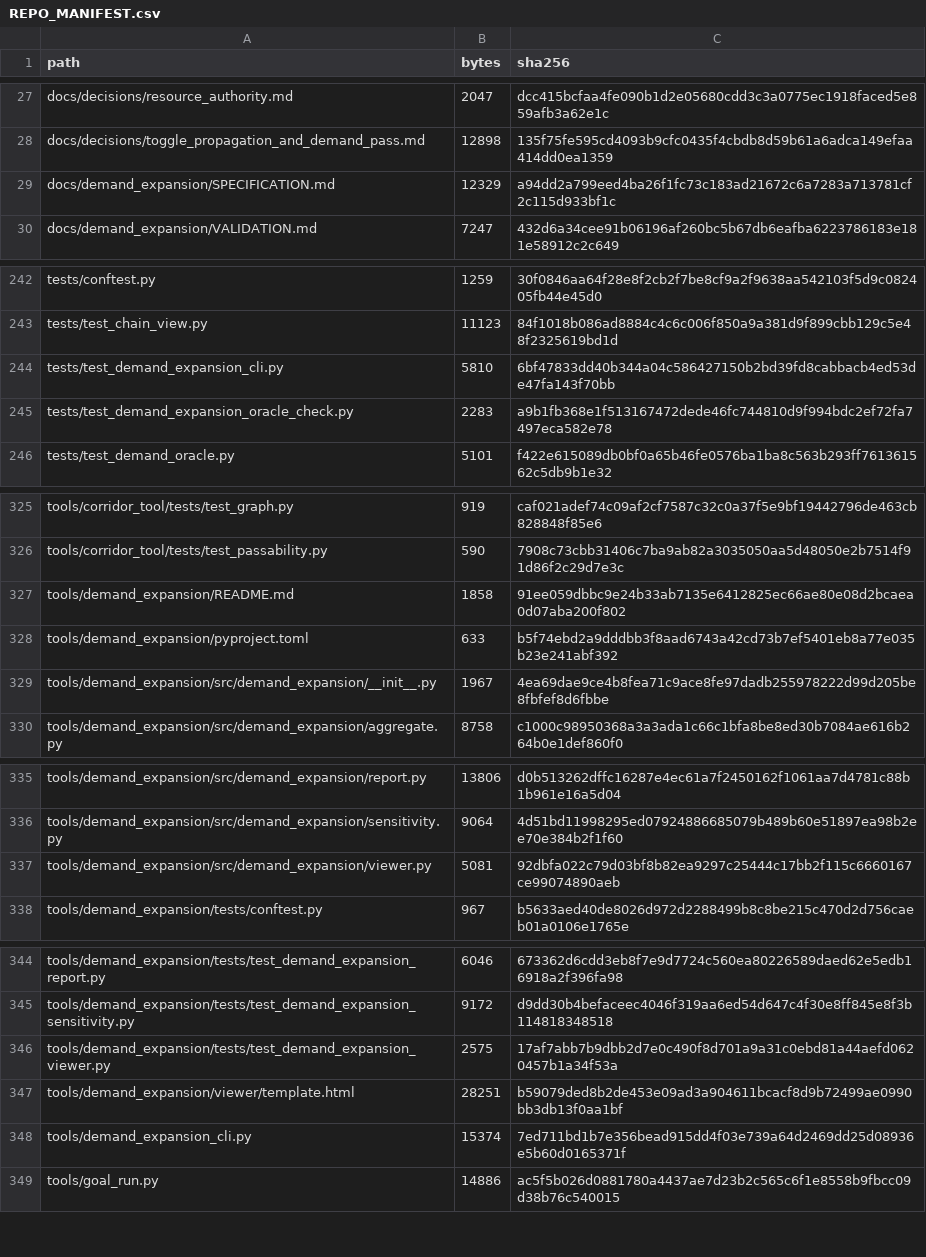
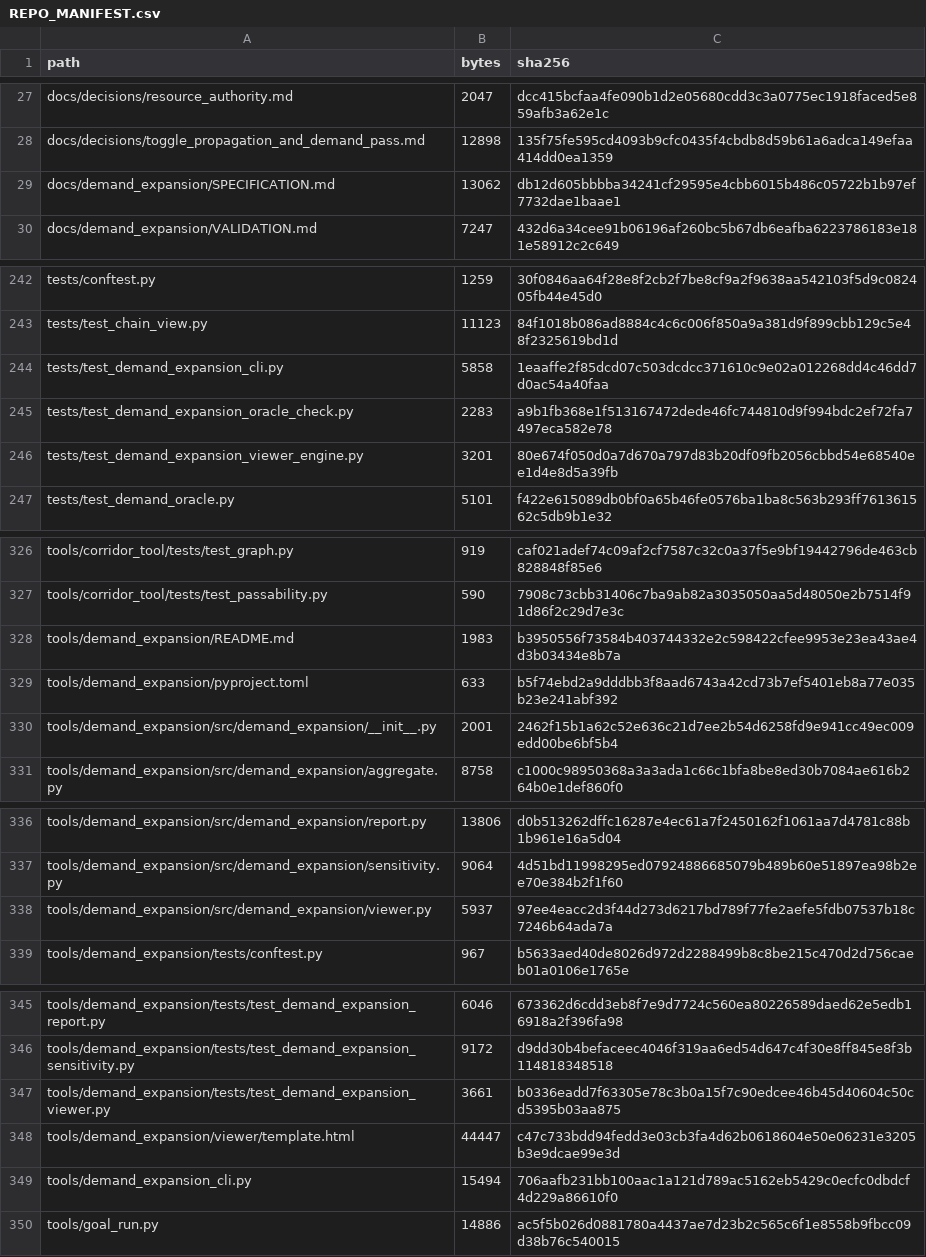
Before and after one commit to GMcDowellJr/satisfactory_progression_planner, a CSV file: REPO_MANIFEST.csv, drawn as a sheet; only a part is shown, gaps mark what is left out.

```diff
--- a/REPO_MANIFEST.csv
+++ b/REPO_MANIFEST.csv
@@ -28,3 +28,3 @@ docs/decisions/resource_authority.md,2047,dcc415bcfaa4fe090b1d2e05680cdd3c3a0775
 docs/decisions/toggle_propagation_and_demand_pass.md,12898,135f75fe595cd4093b9cfc0435f4cbdb8d59b61a6adca149efaa414dd0ea1359
-docs/demand_expansion/SPECIFICATION.md,12329,a94dd2a799eed4ba26f1fc73c183ad21672c6a7283a713781cf2c115d933bf1c
+docs/demand_expansion/SPECIFICATION.md,13062,db12d605bbbba34241cf29595e4cbb6015b486c05722b1b97ef7732dae1baae1
 docs/demand_expansion/VALIDATION.md,7247,432d6a34cee91b06196af260bc5b67db6eafba6223786183e181e58912c2c649
@@ -243,4 +243,5 @@ tests/conftest.py,1259,30f0846aa64f28e8f2cb2f7be8cf9a2f9638aa542103f5d9c082405fb
 tests/test_chain_view.py,11123,84f1018b086ad8884c4c6c006f850a9a381d9f899cbb129c5e48f2325619bd1d
-tests/test_demand_expansion_cli.py,5810,6bf47833dd40b344a04c586427150b2bd39fd8cabbacb4ed53de47fa143f70bb
+tests/test_demand_expansion_cli.py,5858,1eaaffe2f85dcd07c503dcdcc371610c9e02a012268dd4c46dd7d0ac54a40faa
 tests/test_demand_expansion_oracle_check.py,2283,a9b1fb368e1f513167472dede46fc744810d9f994bdc2ef72fa7497eca582e78
+tests/test_demand_expansion_viewer_engine.py,3201,80e674f050d0a7d670a797d83b20df09fb2056cbbd54e68540ee1d4e8d5a39fb
 tests/test_demand_oracle.py,5101,f422e615089db0bf0a65b46fe0576ba1ba8c563b293ff761361562c5db9b1e32
@@ -326,5 +327,5 @@ tools/corridor_tool/tests/test_graph.py,919,caf021adef74c09af2cf7587c32c0a37f5e9
 tools/corridor_tool/tests/test_passability.py,590,7908c73cbb31406c7ba9ab82a3035050aa5d48050e2b7514f91d86f2c29d7e3c
-tools/demand_expansion/README.md,1858,91ee059dbbc9e24b33ab7135e6412825ec66ae80e08d2bcaea0d07aba200f802
+tools/demand_expansion/README.md,1983,b3950556f73584b403744332e2c598422cfee9953e23ea43ae4d3b03434e8b7a
 tools/demand_expansion/pyproject.toml,633,b5f74ebd2a9dddbb3f8aad6743a42cd73b7ef5401eb8a77e035b23e241abf392
-tools/demand_expansion/src/demand_expansion/__init__.py,1967,4ea69dae9ce4b8fea71c9ace8fe97dadb255978222d99d205be8fbfef8d6fbbe
+tools/demand_expansion/src/demand_expansion/__init__.py,2001,2462f15b1a62c52e636c21d7ee2b54d6258fd9e941cc49ec009edd00be6bf5b4
 tools/demand_expansion/src/demand_expansion/aggregate.py,8758,c1000c98950368a3a3ada1c66c1bfa8be8ed30b7084ae616b264b0e1def860f0
@@ -336,3 +337,3 @@ tools/demand_expansion/src/demand_expansion/report.py,13806,d0b513262dffc16287e4
 tools/demand_expansion/src/demand_expansion/sensitivity.py,9064,4d51bd11998295ed07924886685079b489b60e51897ea98b2ee70e384b2f1f60
-tools/demand_expansion/src/demand_expansion/viewer.py,5081,92dbfa022c79d03bf8b82ea9297c25444c17bb2f115c6660167ce99074890aeb
+tools/demand_expansion/src/demand_expansion/viewer.py,5937,97ee4eacc2d3f44d273d6217bd789f77fe2aefe5fdb07537b18c7246b64ada7a
 tools/demand_expansion/tests/conftest.py,967,b5633aed40de8026d972d2288499b8c8be215c470d2d756caeb01a0106e1765e
@@ -345,5 +346,5 @@ tools/demand_expansion/tests/test_demand_expansion_report.py,6046,673362d6cdd3eb
 tools/demand_expansion/tests/test_demand_expansion_sensitivity.py,9172,d9dd30b4befaceec4046f319aa6ed54d647c4f30e8ff845e8f3b114818348518
-tools/demand_expansion/tests/test_demand_expansion_viewer.py,2575,17af7abb7b9dbb2d7e0c490f8d701a9a31c0ebd81a44aefd0620457b1a34f53a
-tools/demand_expansion/viewer/template.html,28251,b59079ded8b2de453e09ad3a904611bcacf8d9b72499ae0990bb3db13f0aa1bf
-tools/demand_expansion_cli.py,15374,7ed711bd1b7e356bead915dd4f03e739a64d2469dd25d08936e5b60d0165371f
+tools/demand_expansion/tests/test_demand_expansion_viewer.py,3661,b0336eadd7f63305e78c3b0a15f7c90edcee46b45d40604c50cd5395b03aa875
+tools/demand_expansion/viewer/template.html,44447,c47c733bdd94fedd3e03cb3fa4d62b0618604e50e06231e3205b3e9dcae99e3d
+tools/demand_expansion_cli.py,15494,706aafb231bb100aac1a121d789ac5162eb5429c0ecfc0dbdcf4d229a86610f0
 tools/goal_run.py,14886,ac5f5b026d0881780a4437ae7d23b2c565c6f1e8558b9fbcc09d38b76c540015
```
